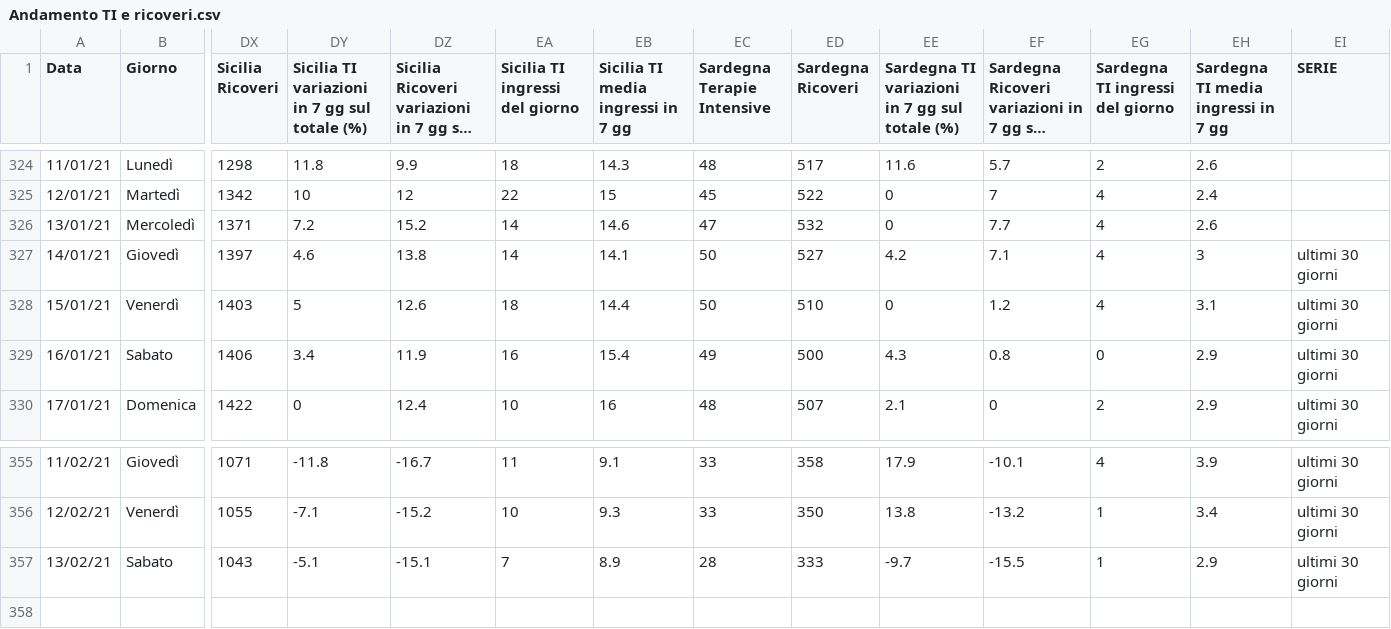
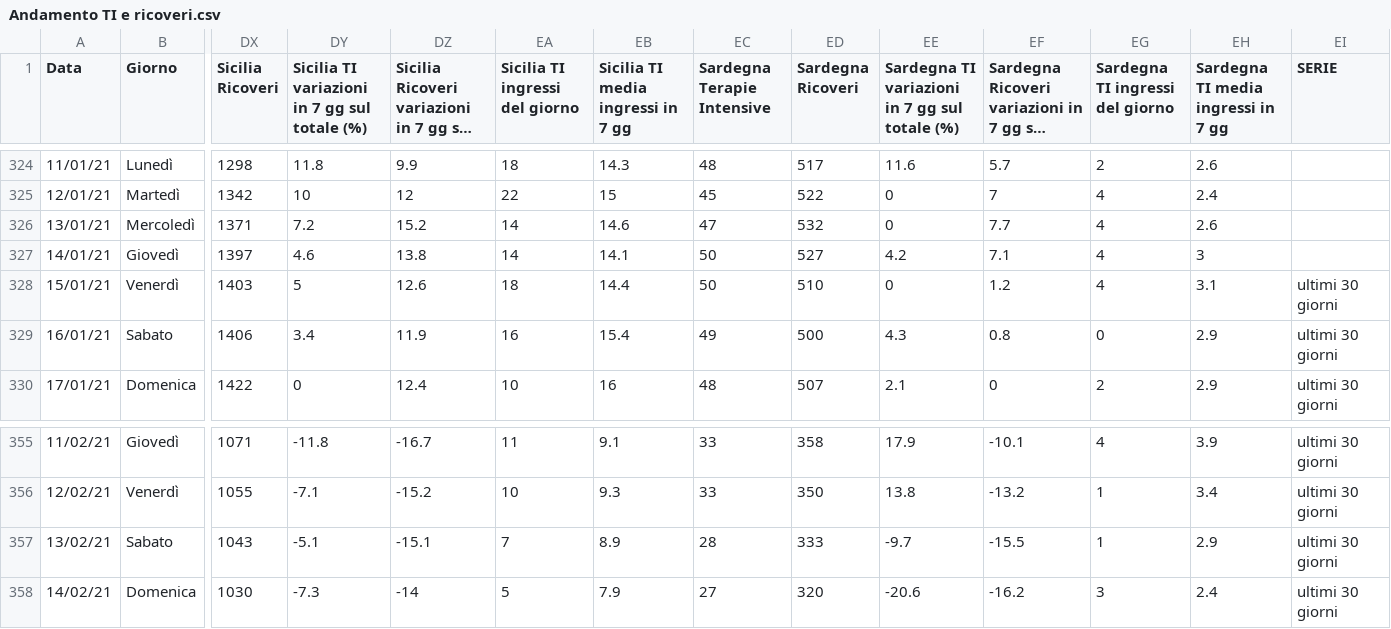
Before and after one commit to Paulsword/PilloleOttimismo, a CSV file: Andamento TI e ricoveri.csv, drawn as a sheet; only a part is shown, gaps mark what is left out; long unchanged cells end in …; rows hold the shown columns only; the diff names each change by its address in the sheet, - before the commit and + after, or states it on an @@ line.

```diff
--- a/Andamento TI e ricoveri.csv
+++ b/Andamento TI e ricoveri.csv
-EI327 (SERIE): ultimi 30 giorni
+EI327 (SERIE): (empty)
+row 358: 14/02/21 | Domenica | 1030 | -7.3 | -14 | 5 | 7.9 | 27 | 320 | -20.6 | -16.2 | 3 | 2.4 | ultimi 30 giorni
```
Also changed, not shown: Andamento Positivi.csv, Rt casi e variazioni X.csv, 22 other files.
